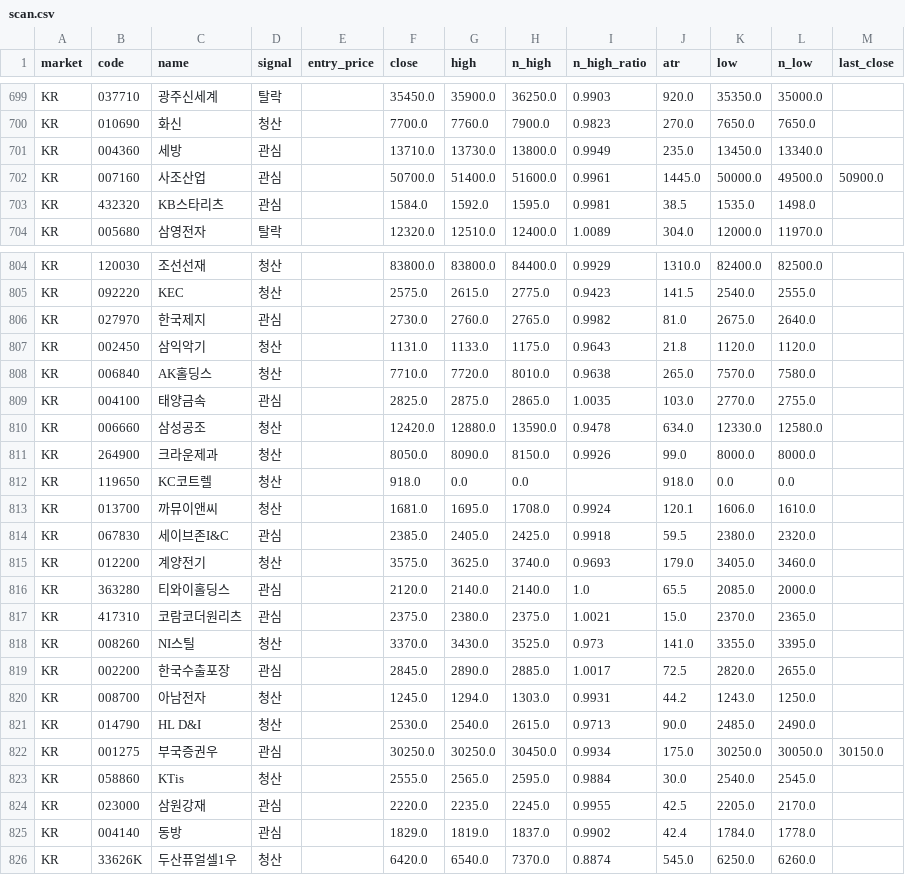
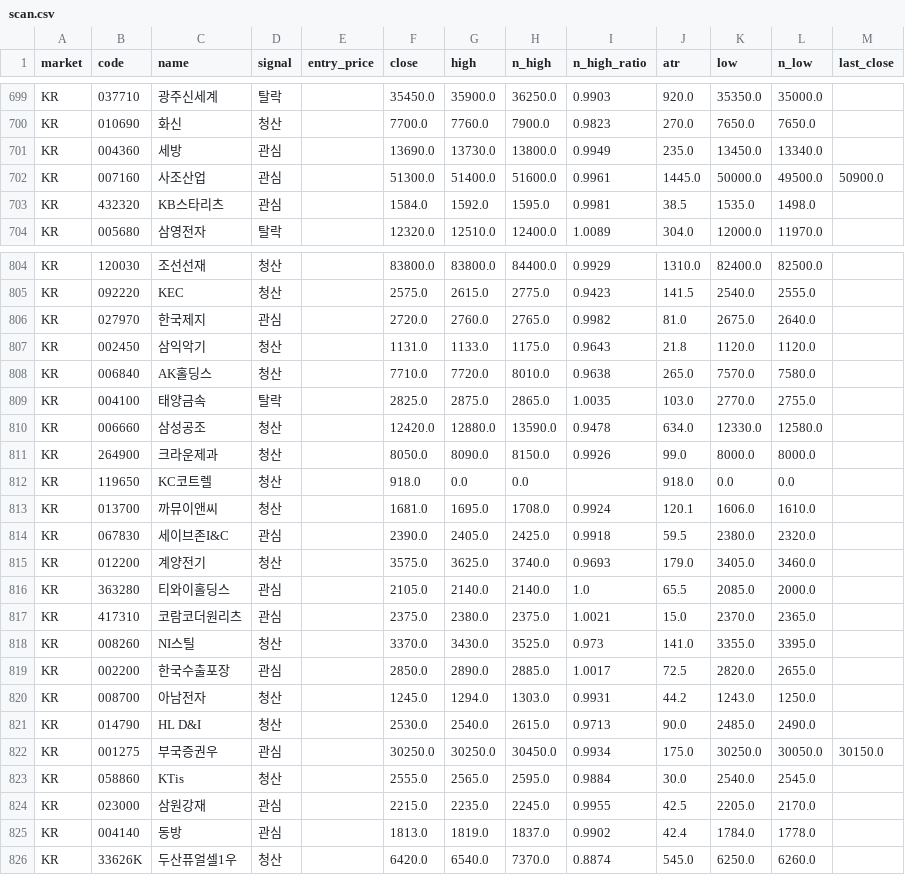
Before and after one commit to harmi6005/bear_market_tracker, a CSV file: data/scan.csv, drawn as a sheet; only a part is shown, gaps mark what is left out; the diff covers the shown part only.

```diff
--- a/data/scan.csv
+++ b/data/scan.csv
@@ -700,4 +700,4 @@ KR,037710,광주신세계,탈락,,35450.0,35900.0,36250.0,0.9903,920.0,35350.0,3
 KR,010690,화신,청산,,7700.0,7760.0,7900.0,0.9823,270.0,7650.0,7650.0,
-KR,004360,세방,관심,,13710.0,13730.0,13800.0,0.9949,235.0,13450.0,13340.0,
-KR,007160,사조산업,관심,,50700.0,51400.0,51600.0,0.9961,1445.0,50000.0,49500.0,50900.0
+KR,004360,세방,관심,,13690.0,13730.0,13800.0,0.9949,235.0,13450.0,13340.0,
+KR,007160,사조산업,관심,,51300.0,51400.0,51600.0,0.9961,1445.0,50000.0,49500.0,50900.0
 KR,432320,KB스타리츠,관심,,1584.0,1592.0,1595.0,0.9981,38.5,1535.0,1498.0,
@@ -805,6 +805,6 @@ KR,120030,조선선재,청산,,83800.0,83800.0,84400.0,0.9929,1310.0,82400.0,825
 KR,092220,KEC,청산,,2575.0,2615.0,2775.0,0.9423,141.5,2540.0,2555.0,
-KR,027970,한국제지,관심,,2730.0,2760.0,2765.0,0.9982,81.0,2675.0,2640.0,
+KR,027970,한국제지,관심,,2720.0,2760.0,2765.0,0.9982,81.0,2675.0,2640.0,
 KR,002450,삼익악기,청산,,1131.0,1133.0,1175.0,0.9643,21.8,1120.0,1120.0,
 KR,006840,AK홀딩스,청산,,7710.0,7720.0,8010.0,0.9638,265.0,7570.0,7580.0,
-KR,004100,태양금속,관심,,2825.0,2875.0,2865.0,1.0035,103.0,2770.0,2755.0,
+KR,004100,태양금속,탈락,,2825.0,2875.0,2865.0,1.0035,103.0,2770.0,2755.0,
 KR,006660,삼성공조,청산,,12420.0,12880.0,13590.0,0.9478,634.0,12330.0,12580.0,
@@ -813,8 +813,8 @@ KR,119650,KC코트렐,청산,,918.0,0.0,0.0,,918.0,0.0,0.0,
 KR,013700,까뮤이앤씨,청산,,1681.0,1695.0,1708.0,0.9924,120.1,1606.0,1610.0,
-KR,067830,세이브존I&C,관심,,2385.0,2405.0,2425.0,0.9918,59.5,2380.0,2320.0,
+KR,067830,세이브존I&C,관심,,2390.0,2405.0,2425.0,0.9918,59.5,2380.0,2320.0,
 KR,012200,계양전기,청산,,3575.0,3625.0,3740.0,0.9693,179.0,3405.0,3460.0,
-KR,363280,티와이홀딩스,관심,,2120.0,2140.0,2140.0,1.0,65.5,2085.0,2000.0,
+KR,363280,티와이홀딩스,관심,,2105.0,2140.0,2140.0,1.0,65.5,2085.0,2000.0,
 KR,417310,코람코더원리츠,관심,,2375.0,2380.0,2375.0,1.0021,15.0,2370.0,2365.0,
 KR,008260,NI스틸,청산,,3370.0,3430.0,3525.0,0.973,141.0,3355.0,3395.0,
-KR,002200,한국수출포장,관심,,2845.0,2890.0,2885.0,1.0017,72.5,2820.0,2655.0,
+KR,002200,한국수출포장,관심,,2850.0,2890.0,2885.0,1.0017,72.5,2820.0,2655.0,
 KR,008700,아남전자,청산,,1245.0,1294.0,1303.0,0.9931,44.2,1243.0,1250.0,
@@ -823,4 +823,4 @@ KR,001275,부국증권우,관심,,30250.0,30250.0,30450.0,0.9934,175.0,30250.0,3
 KR,058860,KTis,청산,,2555.0,2565.0,2595.0,0.9884,30.0,2540.0,2545.0,
-KR,023000,삼원강재,관심,,2220.0,2235.0,2245.0,0.9955,42.5,2205.0,2170.0,
-KR,004140,동방,관심,,1829.0,1819.0,1837.0,0.9902,42.4,1784.0,1778.0,
+KR,023000,삼원강재,관심,,2215.0,2235.0,2245.0,0.9955,42.5,2205.0,2170.0,
+KR,004140,동방,관심,,1813.0,1819.0,1837.0,0.9902,42.4,1784.0,1778.0,
 KR,33626K,두산퓨얼셀1우,청산,,6420.0,6540.0,7370.0,0.8874,545.0,6250.0,6260.0,
```
Also changed, not shown: 48 edited cells elsewhere in this file, 1 other file.
